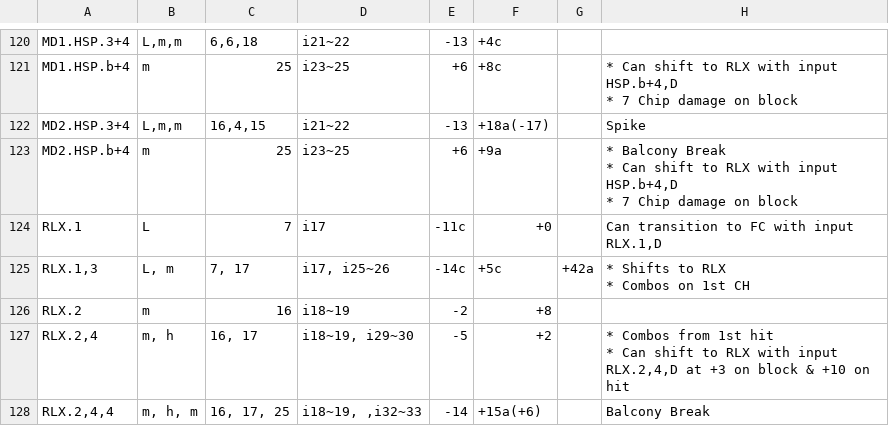
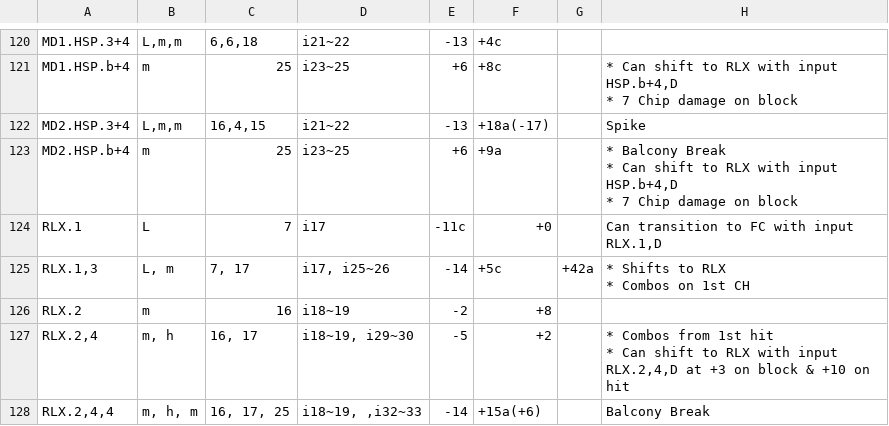
Before and after one commit to pbruvoll/tekkendocs, a CSV file: data/wavuConvertedCsv/eddy/eddy-special.csv, drawn as a sheet; only a part is shown, gaps mark what is left out; the diff names each change by its address in the sheet, - before the commit and + after, or states it on an @@ line.

```diff
--- a/data/wavuConvertedCsv/eddy/eddy-special.csv
+++ b/data/wavuConvertedCsv/eddy/eddy-special.csv
-E125: -14c
+E125: -14
```
Also changed, not shown: data/wavuConvertedCsv/jack-8/jack-8-special.csv, data/wavuConvertedCsv/lee/lee-special.csv, 17 other files.
